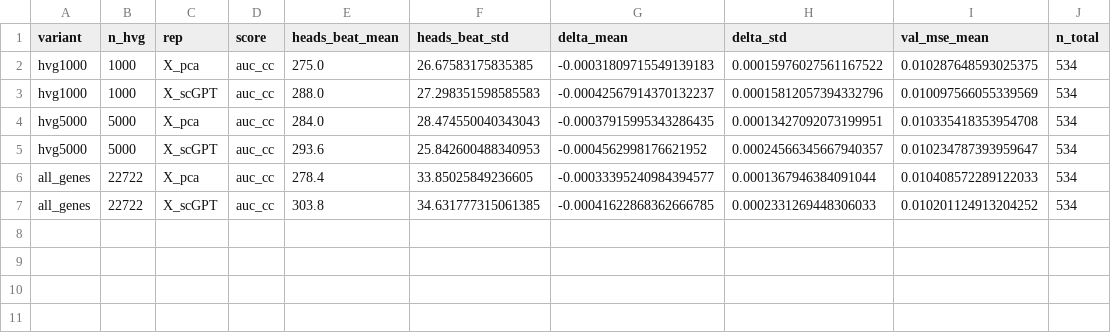
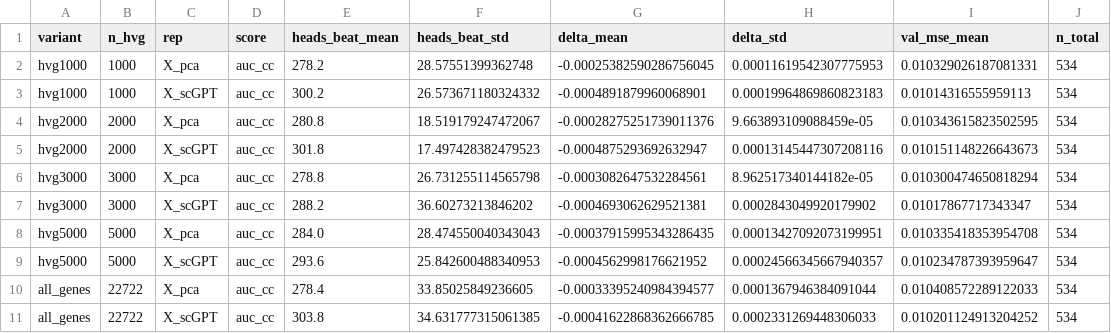
Before and after one commit to Sisistern123/OncoTox, a CSV file: notebooks/outputs/embeddings/hvg_sweep_auc.csv, drawn as a sheet.

```diff
--- a/notebooks/outputs/embeddings/hvg_sweep_auc.csv
+++ b/notebooks/outputs/embeddings/hvg_sweep_auc.csv
@@ -1,4 +1,8 @@
 variant,n_hvg,rep,score,heads_beat_mean,heads_beat_std,delta_mean,delta_std,val_mse_mean,n_total
-hvg1000,1000,X_pca,auc_cc,275.0,26.67583175835385,-0.00031809715549139183,0.00015976027561167522,0.010287648593025375,534
-hvg1000,1000,X_scGPT,auc_cc,288.0,27.298351598585583,-0.00042567914370132237,0.00015812057394332796,0.010097566055339569,534
+hvg1000,1000,X_pca,auc_cc,278.2,28.57551399362748,-0.00025382590286756045,0.00011619542307775953,0.010329026187081331,534
+hvg1000,1000,X_scGPT,auc_cc,300.2,26.573671180324332,-0.0004891879960068901,0.00019964869860823183,0.01014316555959113,534
+hvg2000,2000,X_pca,auc_cc,280.8,18.519179247472067,-0.00028275251739011376,9.663893109088459e-05,0.010343615823502595,534
+hvg2000,2000,X_scGPT,auc_cc,301.8,17.497428382479523,-0.0004875293692632947,0.00013145447307208116,0.010151148226643673,534
+hvg3000,3000,X_pca,auc_cc,278.8,26.731255114565798,-0.0003082647532284561,8.962517340144182e-05,0.010300474650818294,534
+hvg3000,3000,X_scGPT,auc_cc,288.2,36.60273213846202,-0.0004693062629521381,0.0002843049920179902,0.01017867717343347,534
 hvg5000,5000,X_pca,auc_cc,284.0,28.474550040343043,-0.00037915995343286435,0.00013427092073199951,0.010335418353954708,534
```
Also changed, not shown: notebooks/outputs/mil/mil_training_folds.csv, notebooks/outputs/mil/mil_within_line_spread.csv, 24 other files.
